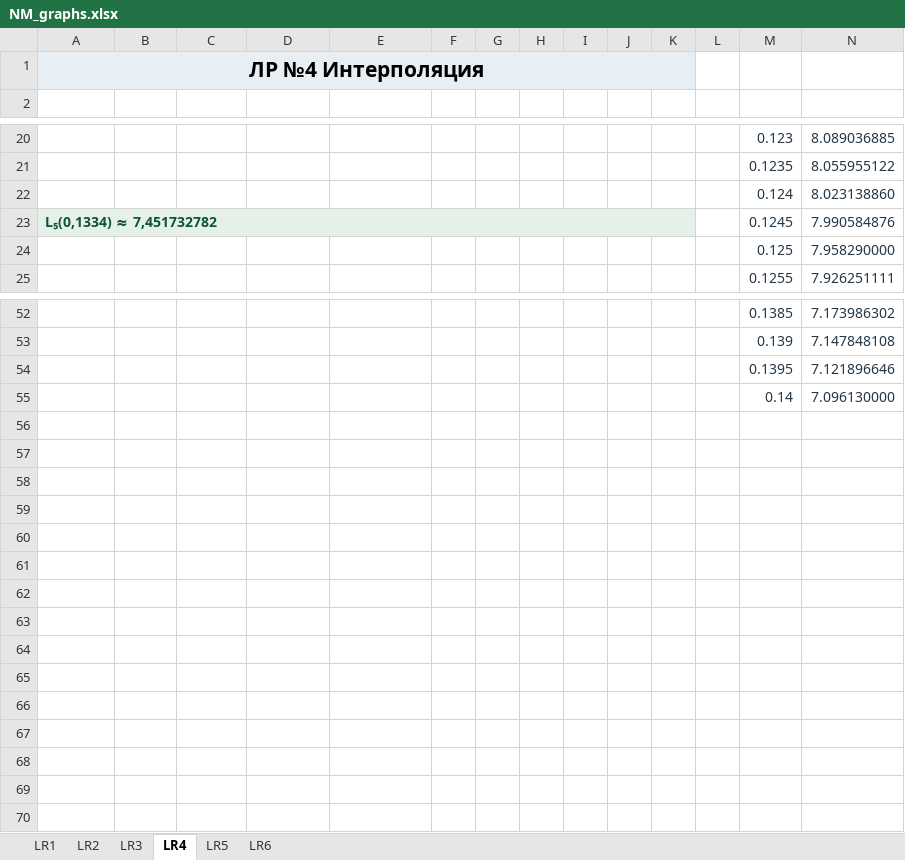
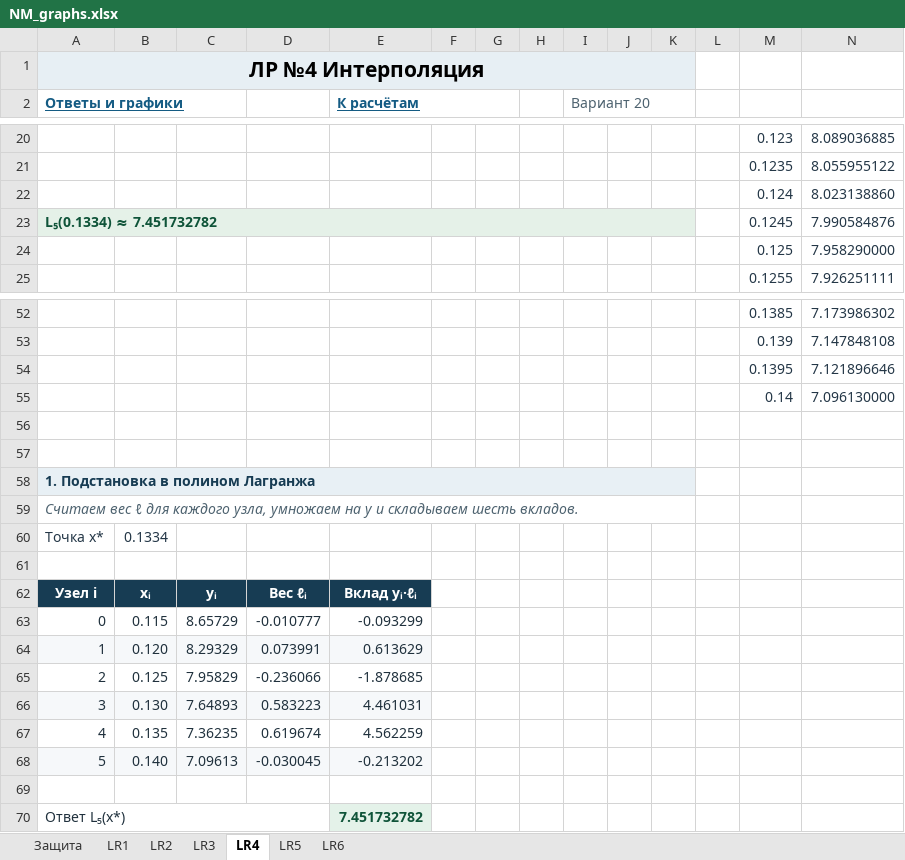
Before and after one commit to Razebaloff/UKRTB_PopovD, an Excel workbook: Backup_Course_3/NM/LW/LW_Completed/Credit/NM_graphs.xlsx, sheet LR4, drawn as a sheet; only a part is shown, gaps mark what is left out; values as stored, in another font and other column widths than the file's, no borders; charts and pictures not drawn; rows hold the shown columns only; the diff names each change by its address in the sheet, - before the commit and + after, or states it on an @@ line.

```diff
--- a/Backup_Course_3/NM/LW/LW_Completed/Credit/NM_graphs.xlsx (sheet LR4)
+++ b/Backup_Course_3/NM/LW/LW_Completed/Credit/NM_graphs.xlsx (sheet LR4)
+sheet tab: Защита
-row 2: (empty)
+row 2: Ответы и графики |  |  |  | К расчётам |  |  |  | Вариант 20
+A2:C2 merged
+E2:G2 merged
+I2:K2 merged
-A23 (Ответы и графики): L₅(0,1334) ≈ 7,451732782
+A23 (Ответы и графики): L₅(0.1334) ≈ 7.451732782
+row 56: (empty)
+row 57: (empty)
+row 58: 1. Подстановка в полином Лагранжа
+row 59: Считаем вес ℓ для каждого узла, умножаем на y и складываем шесть вкладов.
+row 60: Точка x* | 0.1334
+row 61: (empty)
+row 62: Узел i | xᵢ | yᵢ | Вес ℓᵢ | Вклад yᵢ·ℓᵢ
+row 63: 0 | 0.115 | 8.65729 | -0.010777 | -0.093299
+row 64: 1 | 0.120 | 8.29329 | 0.073991 | 0.613629
+row 65: 2 | 0.125 | 7.95829 | -0.236066 | -1.878685
+row 66: 3 | 0.130 | 7.64893 | 0.583223 | 4.461031
+row 67: 4 | 0.135 | 7.36235 | 0.619674 | 4.562259
+row 68: 5 | 0.140 | 7.09613 | -0.030045 | -0.213202
+row 69: (empty)
+row 70: Ответ L₅(x*) |  |  |  | 7.451732782
```
Also changed, not shown: sheet LR2, sheet LR3, sheet LR1, sheet LR5, sheet LR6, formulas that keep their value, charts or pictures, 48 other files.
